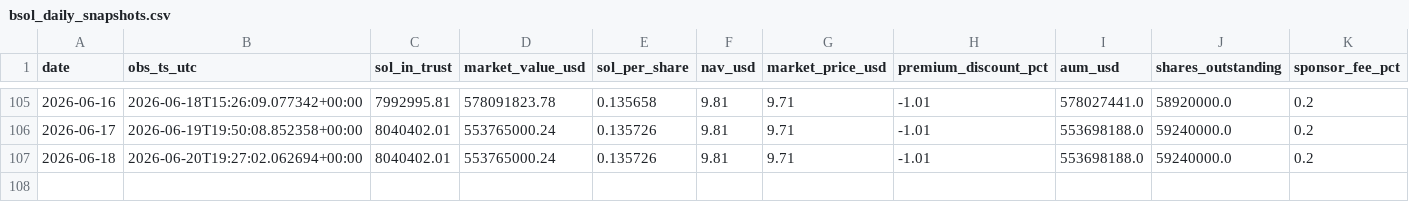
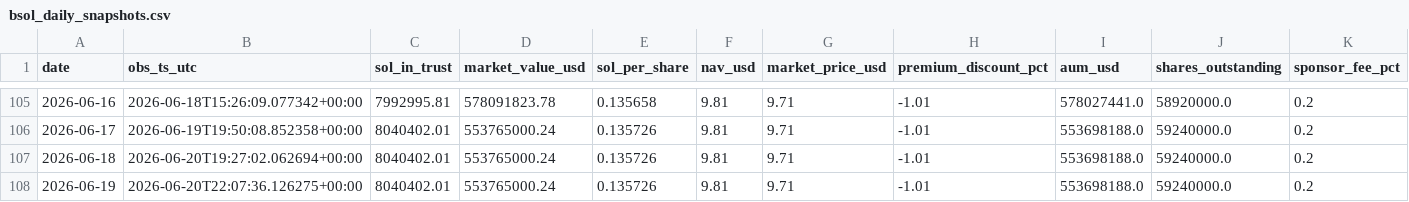
Before and after one commit to jungmin1212/etf-dashboard, a CSV file: bsol_tracker/bsol_daily_snapshots.csv, drawn as a sheet; only a part is shown, gaps mark what is left out; rows hold the shown columns only; the diff names each change by its address in the sheet, - before the commit and + after, or states it on an @@ line.

```diff
--- a/bsol_tracker/bsol_daily_snapshots.csv
+++ b/bsol_tracker/bsol_daily_snapshots.csv
+row 108: 2026-06-19 | 2026-06-20T22:07:36.126275+00:00 | 8040402.01 | 553765000.24 | 0.135726 | 9.81 | 9.71 | -1.01 | 553698188.0 | 59240000.0 | 0.2
```
Also changed, not shown: bsol_tracker/bsol_cost_basis_track.csv.
